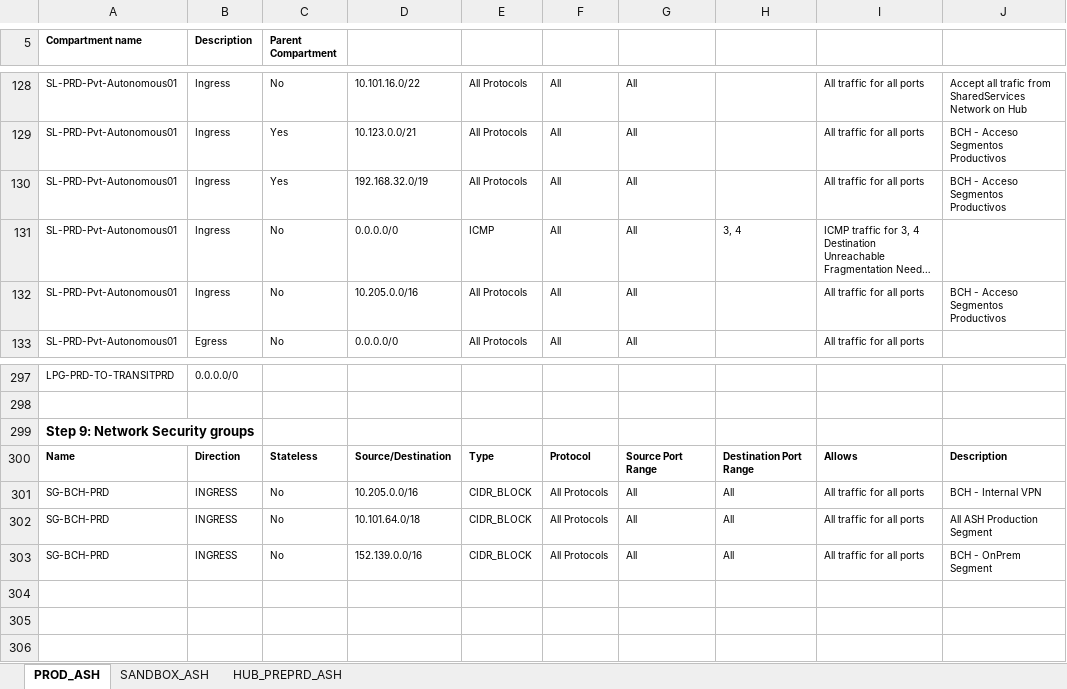
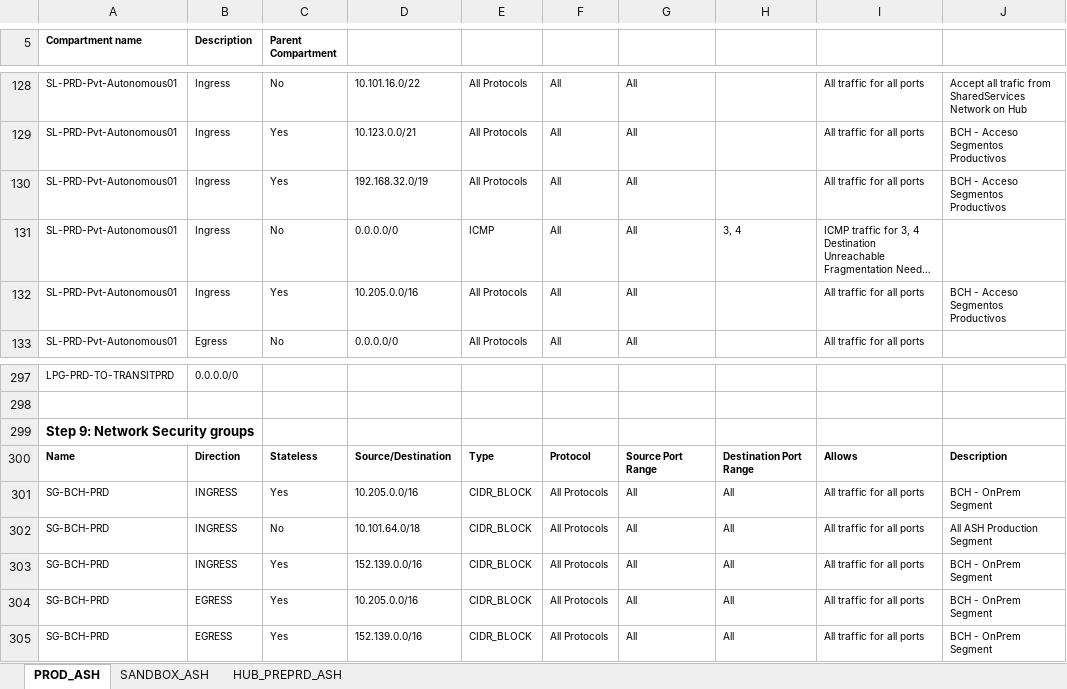
Before and after one commit to mauronio/py-oci-reports, an Excel workbook: infra-blueprint/workspace/CompartmentReports.xlsx, sheet PROD_ASH, drawn as a sheet; only a part is shown, gaps mark what is left out; long unchanged cells end in …; values as stored, in another font and other column widths than the file's, no borders; the diff names each change by its address in the sheet, - before the commit and + after, or states it on an @@ line.

```diff
--- a/infra-blueprint/workspace/CompartmentReports.xlsx (sheet PROD_ASH)
+++ b/infra-blueprint/workspace/CompartmentReports.xlsx (sheet PROD_ASH)
-C132 (Parent Compartment): No
+C132 (Parent Compartment): Yes
-C301 (Parent Compartment): No
+C301 (Parent Compartment): Yes
-J301: BCH - Internal VPN
+J301: BCH - OnPrem Segment
-C303 (Parent Compartment): No
+C303 (Parent Compartment): Yes
+row 304: SG-BCH-PRD | EGRESS | Yes | 10.205.0.0/16 | CIDR_BLOCK | All Protocols | All | All | All traffic for all ports | BCH - OnPrem Segment
+row 305: SG-BCH-PRD | EGRESS | Yes | 152.139.0.0/16 | CIDR_BLOCK | All Protocols | All | All | All traffic for all ports | BCH - OnPrem Segment
```
Also changed, not shown: sheet HUB_PREPRD_ASH, 10 other files.
